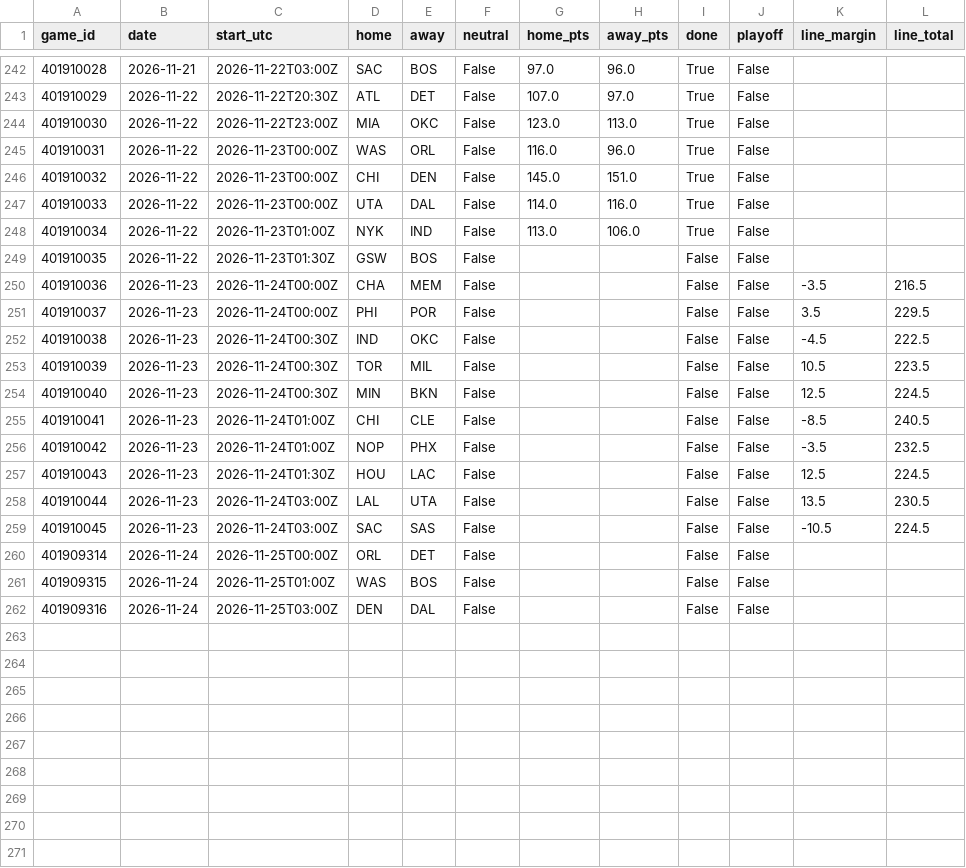
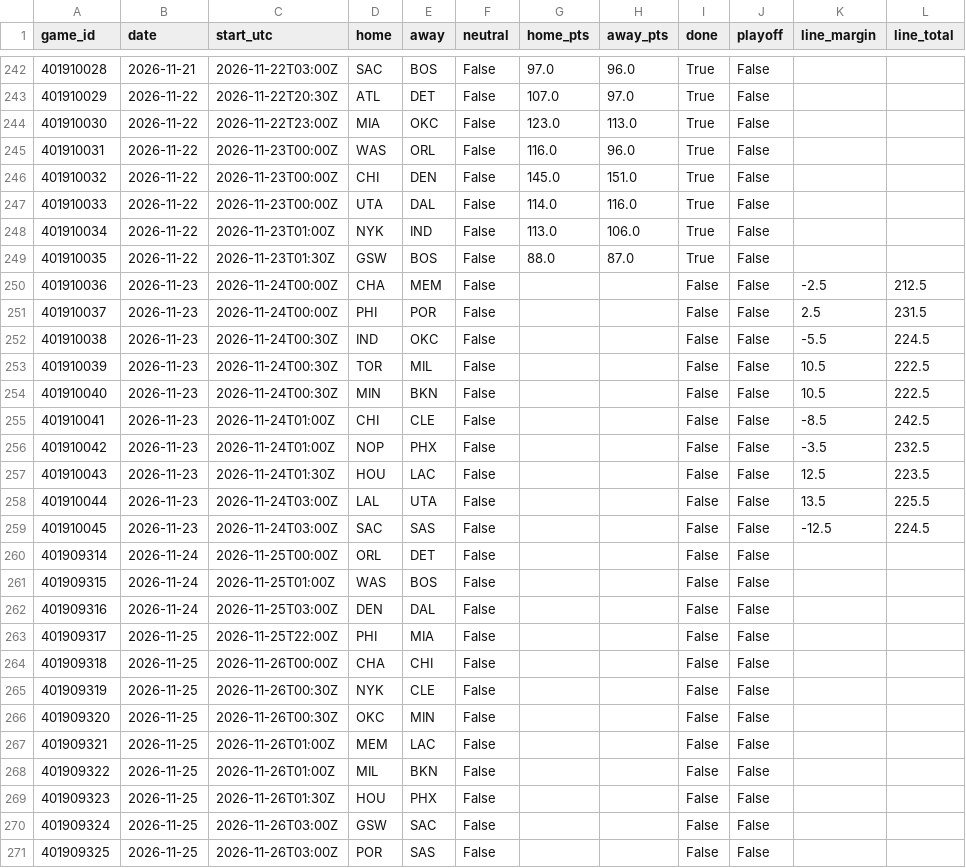
Before and after one commit to willyjo423/nfl-forecast, a CSV file: data/cache/nba_games_2026.csv, drawn as a sheet; only a part is shown, gaps mark what is left out.

```diff
--- a/data/cache/nba_games_2026.csv
+++ b/data/cache/nba_games_2026.csv
@@ -248,13 +248,13 @@ game_id,date,start_utc,home,away,neutral,home_pts,away_pts,done,playoff,line_mar
 401910034,2026-11-22,2026-11-23T01:00Z,NYK,IND,False,113.0,106.0,True,False,,
-401910035,2026-11-22,2026-11-23T01:30Z,GSW,BOS,False,,,False,False,,
-401910036,2026-11-23,2026-11-24T00:00Z,CHA,MEM,False,,,False,False,-3.5,216.5
-401910037,2026-11-23,2026-11-24T00:00Z,PHI,POR,False,,,False,False,3.5,229.5
-401910038,2026-11-23,2026-11-24T00:30Z,IND,OKC,False,,,False,False,-4.5,222.5
-401910039,2026-11-23,2026-11-24T00:30Z,TOR,MIL,False,,,False,False,10.5,223.5
-401910040,2026-11-23,2026-11-24T00:30Z,MIN,BKN,False,,,False,False,12.5,224.5
-401910041,2026-11-23,2026-11-24T01:00Z,CHI,CLE,False,,,False,False,-8.5,240.5
+401910035,2026-11-22,2026-11-23T01:30Z,GSW,BOS,False,88.0,87.0,True,False,,
+401910036,2026-11-23,2026-11-24T00:00Z,CHA,MEM,False,,,False,False,-2.5,212.5
+401910037,2026-11-23,2026-11-24T00:00Z,PHI,POR,False,,,False,False,2.5,231.5
+401910038,2026-11-23,2026-11-24T00:30Z,IND,OKC,False,,,False,False,-5.5,224.5
+401910039,2026-11-23,2026-11-24T00:30Z,TOR,MIL,False,,,False,False,10.5,222.5
+401910040,2026-11-23,2026-11-24T00:30Z,MIN,BKN,False,,,False,False,10.5,222.5
+401910041,2026-11-23,2026-11-24T01:00Z,CHI,CLE,False,,,False,False,-8.5,242.5
 401910042,2026-11-23,2026-11-24T01:00Z,NOP,PHX,False,,,False,False,-3.5,232.5
-401910043,2026-11-23,2026-11-24T01:30Z,HOU,LAC,False,,,False,False,12.5,224.5
-401910044,2026-11-23,2026-11-24T03:00Z,LAL,UTA,False,,,False,False,13.5,230.5
-401910045,2026-11-23,2026-11-24T03:00Z,SAC,SAS,False,,,False,False,-10.5,224.5
+401910043,2026-11-23,2026-11-24T01:30Z,HOU,LAC,False,,,False,False,12.5,223.5
+401910044,2026-11-23,2026-11-24T03:00Z,LAL,UTA,False,,,False,False,13.5,225.5
+401910045,2026-11-23,2026-11-24T03:00Z,SAC,SAS,False,,,False,False,-12.5,224.5
 401909314,2026-11-24,2026-11-25T00:00Z,ORL,DET,False,,,False,False,,
@@ -262 +262,10 @@ game_id,date,start_utc,home,away,neutral,home_pts,away_pts,done,playoff,line_mar
 401909316,2026-11-24,2026-11-25T03:00Z,DEN,DAL,False,,,False,False,,
+401909317,2026-11-25,2026-11-25T22:00Z,PHI,MIA,False,,,False,False,,
+401909318,2026-11-25,2026-11-26T00:00Z,CHA,CHI,False,,,False,False,,
+401909319,2026-11-25,2026-11-26T00:30Z,NYK,CLE,False,,,False,False,,
+401909320,2026-11-25,2026-11-26T00:30Z,OKC,MIN,False,,,False,False,,
+401909321,2026-11-25,2026-11-26T01:00Z,MEM,LAC,False,,,False,False,,
+401909322,2026-11-25,2026-11-26T01:00Z,MIL,BKN,False,,,False,False,,
+401909323,2026-11-25,2026-11-26T01:30Z,HOU,PHX,False,,,False,False,,
+401909324,2026-11-25,2026-11-26T03:00Z,GSW,SAC,False,,,False,False,,
+401909325,2026-11-25,2026-11-26T03:00Z,POR,SAS,False,,,False,False,,
```
Also changed, not shown: data/cache/nhl_games_2026.csv, data/cache/nhl_goalies_2026.csv, 2 other files.
